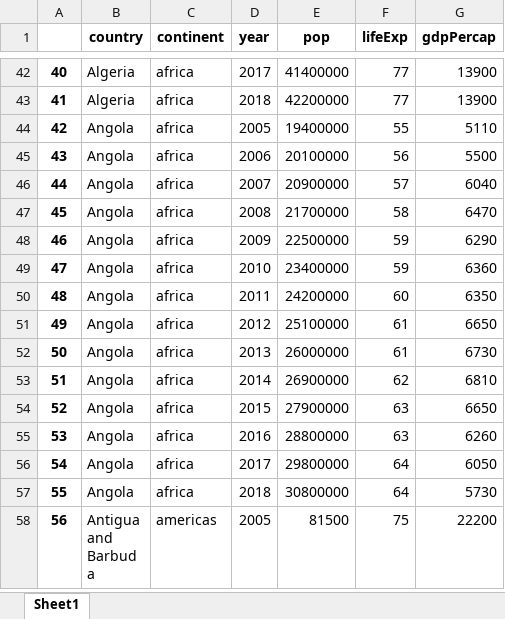
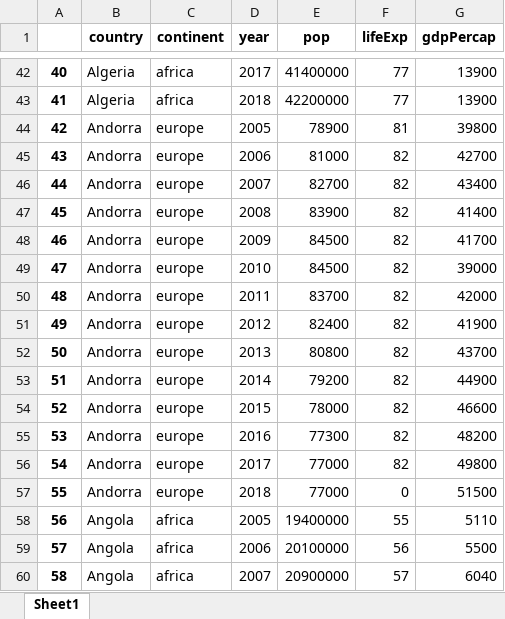
Before and after one commit to zhangfanglue0228/every_codes, an Excel workbook: GDP-per-capita(visual-data)/pop_lifeExp_gdpPercap.xlsx, sheet Sheet1, drawn as a sheet; only a part is shown, gaps mark what is left out; the shorter side is filled out with more unchanged rows; values as stored, in another font and other column widths than the file's, no borders; addresses are those after the commit; the diff covers the shown part only; the diff names each change by its address in the sheet, - before the commit and + after, or states it on an @@ line.

```diff
--- a/GDP-per-capita(visual-data)/pop_lifeExp_gdpPercap.xlsx (sheet Sheet1)
+++ b/GDP-per-capita(visual-data)/pop_lifeExp_gdpPercap.xlsx (sheet Sheet1)
+row 44: 42 | Andorra | europe | 2005 | 78900 | 81 | 39800
+row 45: 43 | Andorra | europe | 2006 | 81000 | 82 | 42700
+row 46: 44 | Andorra | europe | 2007 | 82700 | 82 | 43400
+row 47: 45 | Andorra | europe | 2008 | 83900 | 82 | 41400
+row 48: 46 | Andorra | europe | 2009 | 84500 | 82 | 41700
+row 49: 47 | Andorra | europe | 2010 | 84500 | 82 | 39000
+row 50: 48 | Andorra | europe | 2011 | 83700 | 82 | 42000
+row 51: 49 | Andorra | europe | 2012 | 82400 | 82 | 41900
+row 52: 50 | Andorra | europe | 2013 | 80800 | 82 | 43700
+row 53: 51 | Andorra | europe | 2014 | 79200 | 82 | 44900
+row 54: 52 | Andorra | europe | 2015 | 78000 | 82 | 46600
+row 55: 53 | Andorra | europe | 2016 | 77300 | 82 | 48200
+row 56: 54 | Andorra | europe | 2017 | 77000 | 82 | 49800
+row 57: 55 | Andorra | europe | 2018 | 77000 | 0 | 51500
@@ column A renumbered from row 58 down @@
```
Also changed, not shown: 28 added rows elsewhere in this sheet, 2 other files.
